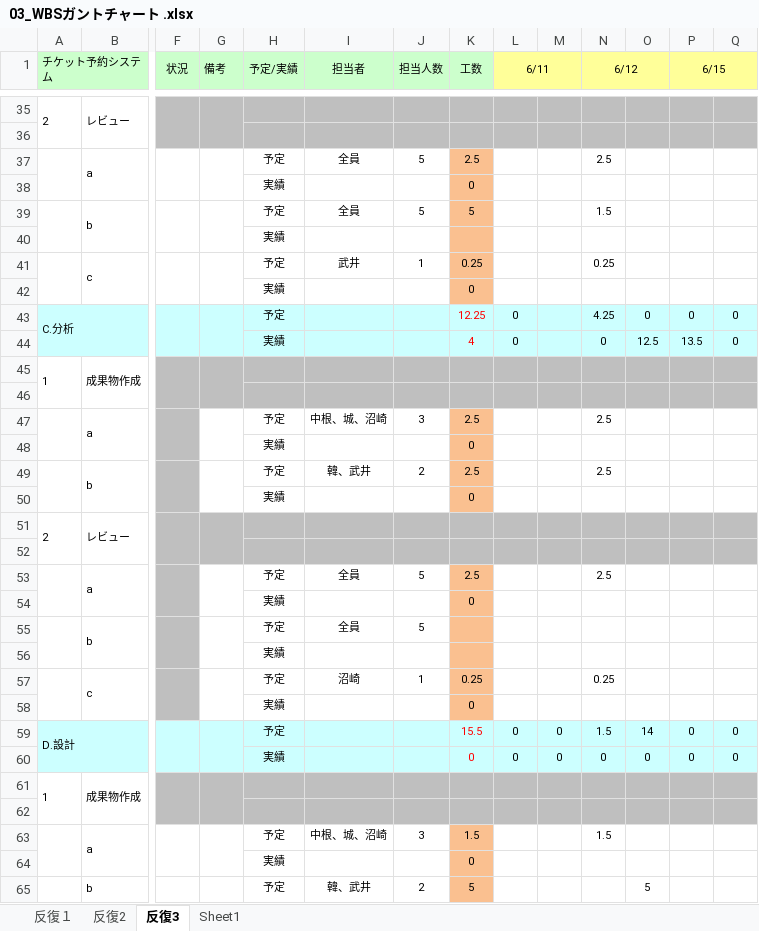
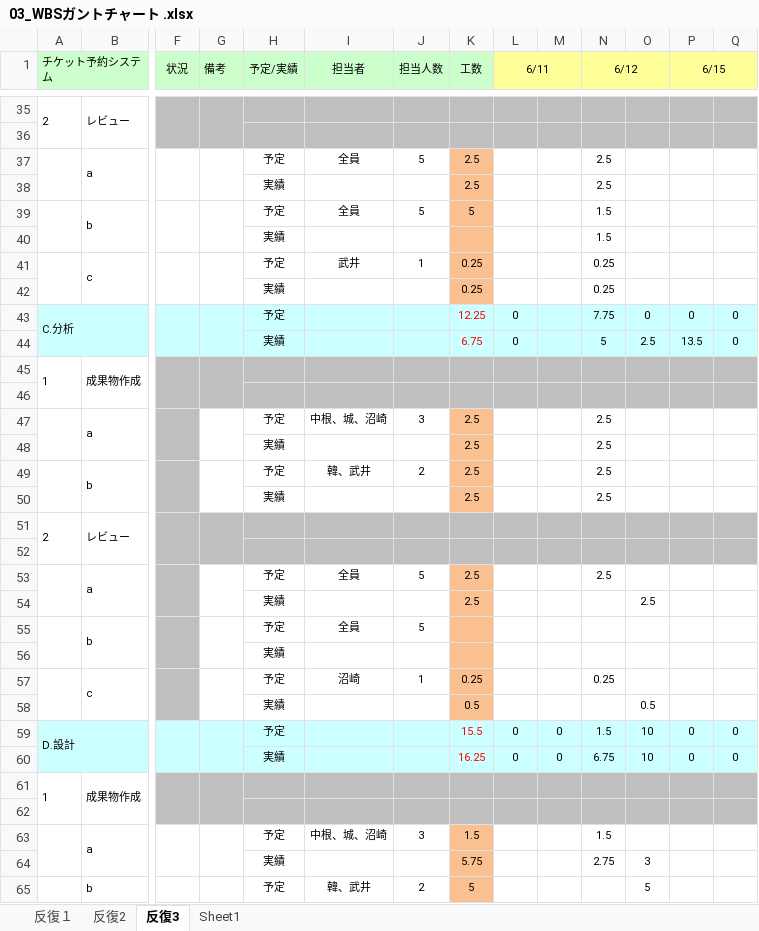
Before and after one commit to Kenta-Shiro/MiniPro2, an Excel workbook: 計画/03_WBSガントチャート .xlsx, sheet 反復3, drawn as a sheet; only a part is shown, gaps mark what is left out; values as stored, in another font and other column widths than the file's, no borders; charts and pictures and conditional formats not drawn; removed rows and columns are numbered as before the commit, all else as after; rows hold the shown columns only; the diff covers the shown part only; the diff names each change by its address in the sheet, - before the commit and + after, or states it on an @@ line.

```diff
--- a/計画/03_WBSガントチャート .xlsx (sheet 反復3)
+++ b/計画/03_WBSガントチャート .xlsx (sheet 反復3)
-row 38:  |  |  |  | 実績 |  |  | 0
+row 38:  |  |  |  | 実績 |  |  | 2.5 |  |  | 2.5
-N40 (6/12): (empty)
+N40 (6/12): 1.5
-row 42:  |  |  |  | 実績 |  |  | 0
+row 42:  |  |  |  | 実績 |  |  | 0.25 |  |  | 0.25
-N43 (6/12): 4.25
+N43 (6/12): 7.75
-K44 (工数): 4
+K44 (工数): 6.75
-N44 (6/12): 0
+N44 (6/12): 5
-O44: 12.5
+O44: 2.5
-row 48:  |  |  |  | 実績 |  |  | 0
+row 48:  |  |  |  | 実績 |  |  | 2.5 |  |  | 2.5
-row 50:  |  |  |  | 実績 |  |  | 0
+row 50:  |  |  |  | 実績 |  |  | 2.5 |  |  | 2.5
-row 54:  |  |  |  | 実績 |  |  | 0
+row 54:  |  |  |  | 実績 |  |  | 2.5 |  |  |  | 2.5
-row 58:  |  |  |  | 実績 |  |  | 0
+row 58:  |  |  |  | 実績 |  |  | 0.5 |  |  |  | 0.5
-O59: 14
+O59: 10
-K60 (工数): 0
+K60 (工数): 16.25
-N60 (6/12): 0
+N60 (6/12): 6.75
-O60: 0
+O60: 10
-row 64:  |  |  |  | 実績 |  |  | 0
+row 64:  |  |  |  | 実績 |  |  | 5.75 |  |  | 2.75 | 3
```
Also changed, not shown: 4 added rows, 4 removed rows and 16 edited cells elsewhere in this sheet, formulas that keep their value, 3 other files.
